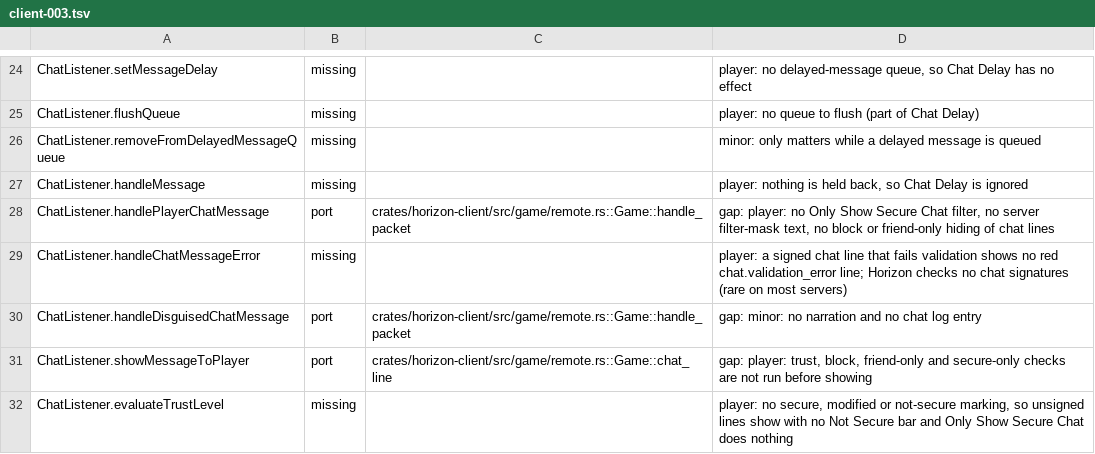
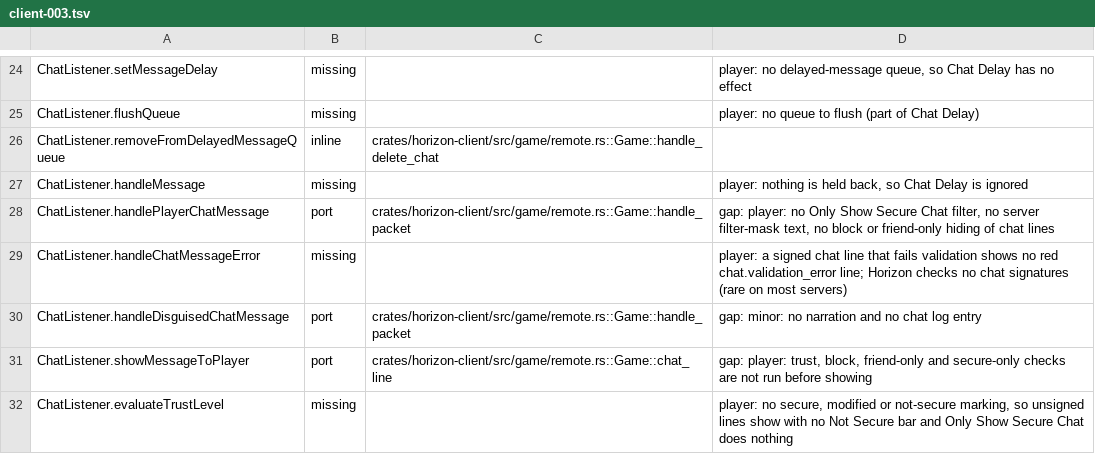
Before and after one commit to 0CYBER/horizon-free, a TSV file: tools/port_map/client-003.tsv, drawn as a sheet; only a part is shown, gaps mark what is left out.

```diff
--- a/tools/port_map/client-003.tsv
+++ b/tools/port_map/client-003.tsv
@@ -25,3 +25,3 @@ ChatListener.setMessageDelay	missing		player: no delayed-message queue, so Chat
 ChatListener.flushQueue	missing		player: no queue to flush (part of Chat Delay)
-ChatListener.removeFromDelayedMessageQueue	missing		minor: only matters while a delayed message is queued
+ChatListener.removeFromDelayedMessageQueue	inline	crates/horizon-client/src/game/remote.rs::Game::handle_delete_chat	
 ChatListener.handleMessage	missing		player: nothing is held back, so Chat Delay is ignored
```
Also changed, not shown: tools/port_map/client-002.tsv, tools/port_map/client2-010.tsv, 6 other files.
